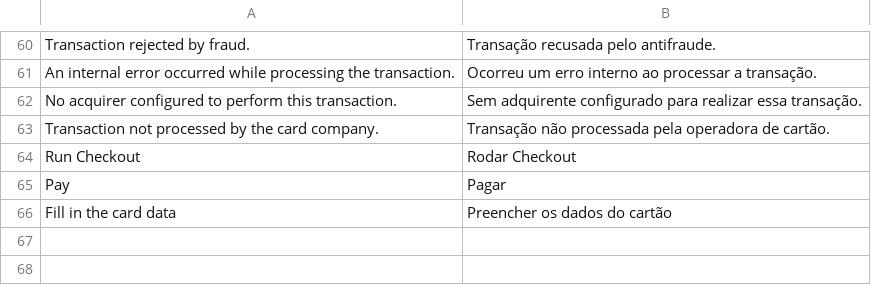
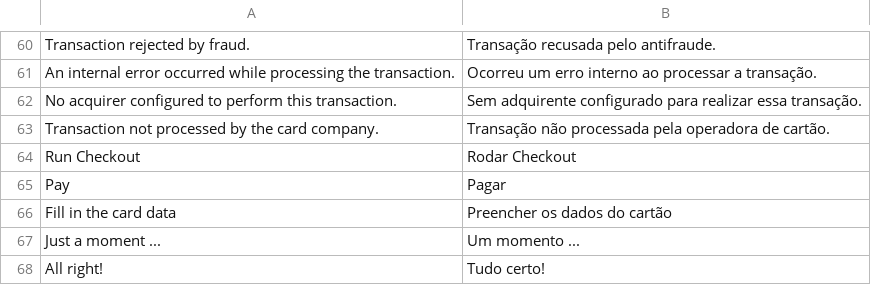
Before and after one commit to rafaelstz/pagarme-magento, a CSV file: app/locale/pt_BR/Inovarti_Pagarme.csv, drawn as a sheet; only a part is shown, gaps mark what is left out.

```diff
--- a/app/locale/pt_BR/Inovarti_Pagarme.csv
+++ b/app/locale/pt_BR/Inovarti_Pagarme.csv
@@ -66 +66,3 @@
 "Fill in the card data","Preencher os dados do cartão"
+"Just a moment ...","Um momento ..."
+"All right!","Tudo certo!"
```
Also changed, not shown: 3 other files.
